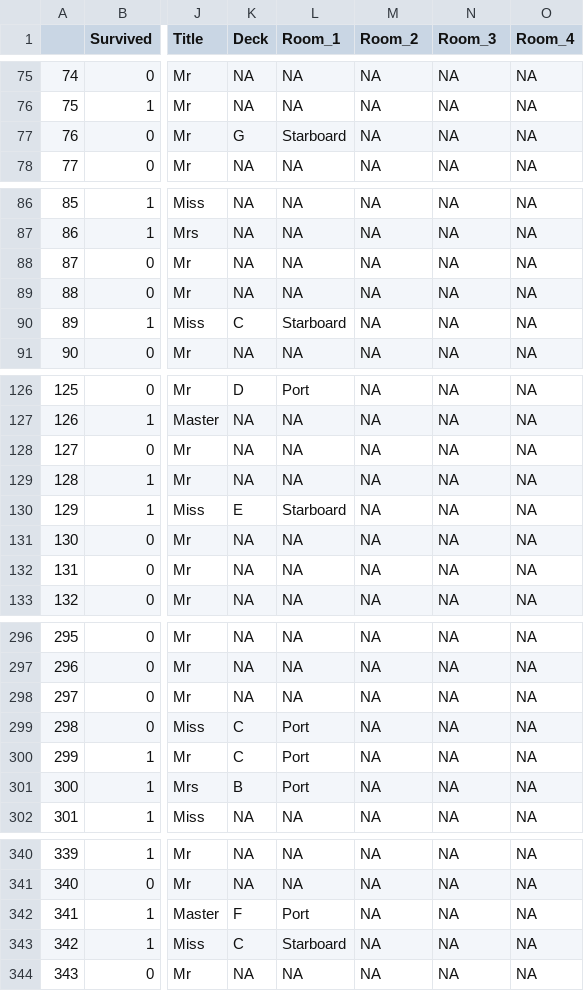
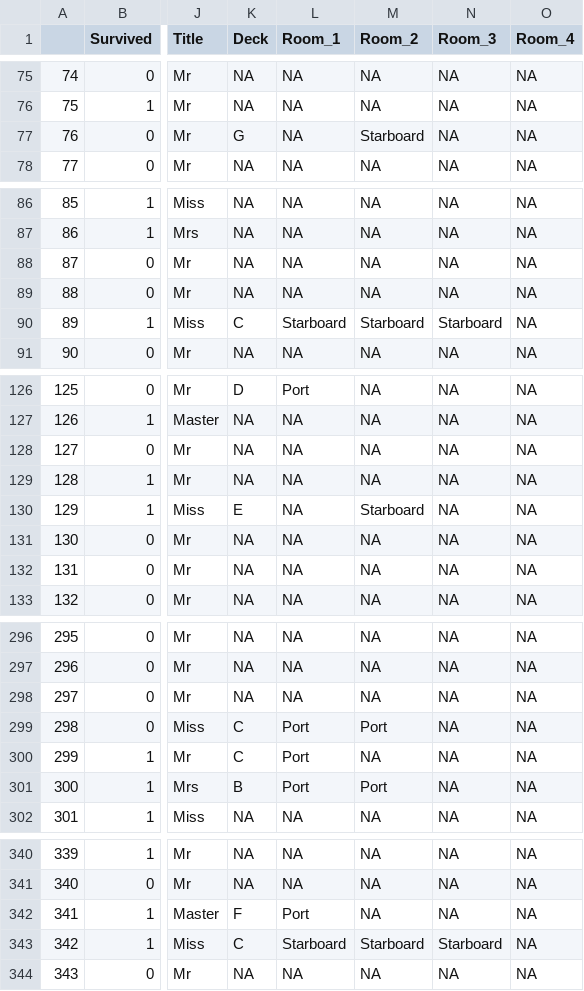
Before and after one commit to LaraM2003/WissenschaftlichesArbeiten2023_24, a CSV file: Data/titanic_aufbereitet.csv, drawn as a sheet; only a part is shown, gaps mark what is left out; the diff covers the shown part only; the diff names each change by its address in the sheet, - before the commit and + after, or states it on an @@ line.

```diff
--- a/Data/titanic_aufbereitet.csv
+++ b/Data/titanic_aufbereitet.csv
-L77 (Room_1): Starboard
+L77 (Room_1): NA
-M77 (Room_2): NA
+M77 (Room_2): Starboard
-M90 (Room_2): NA
+M90 (Room_2): Starboard
-N90 (Room_3): NA
+N90 (Room_3): Starboard
-L130 (Room_1): Starboard
+L130 (Room_1): NA
-M130 (Room_2): NA
+M130 (Room_2): Starboard
-M299 (Room_2): NA
+M299 (Room_2): Port
-M301 (Room_2): NA
+M301 (Room_2): Port
-M343 (Room_2): NA
+M343 (Room_2): Starboard
-N343 (Room_3): NA
+N343 (Room_3): Starboard
```
Also changed, not shown: 30 edited cells elsewhere in this file.
